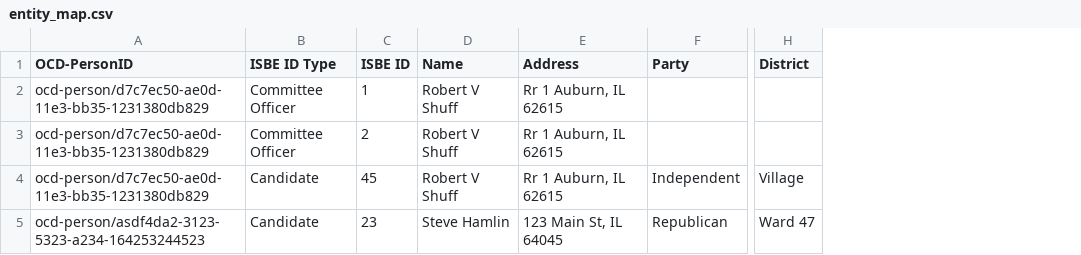
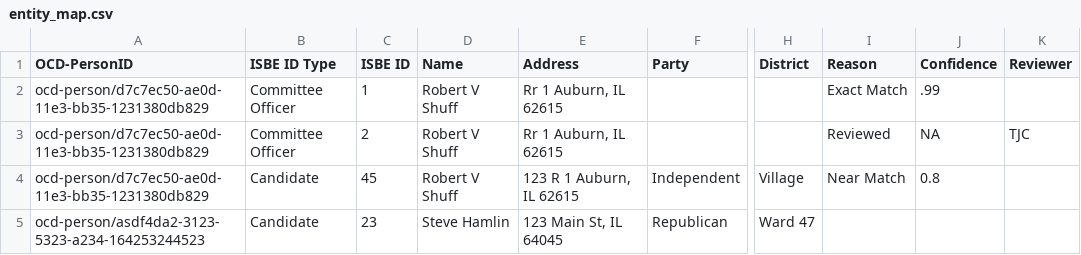
Before and after one commit to influence-usa/campaign-finance_state_IL, a CSV file: entity_map.csv, drawn as a sheet; only a part is shown, gaps mark what is left out; the diff names each change by its address in the sheet, - before the commit and + after, or states it on an @@ line.

Commit message:
Update entity_map.csv

```diff
--- a/entity_map.csv
+++ b/entity_map.csv
+column I (Reason), rows 2-4: Exact Match | Reviewed | Near Match
+column J (Confidence), rows 2-4: .99 | NA | 0.8
+column K (Reviewer), row 3: TJC
-E4 (Address): Rr 1 Auburn, IL 62615
+E4 (Address): 123 R 1 Auburn, IL 62615
```
